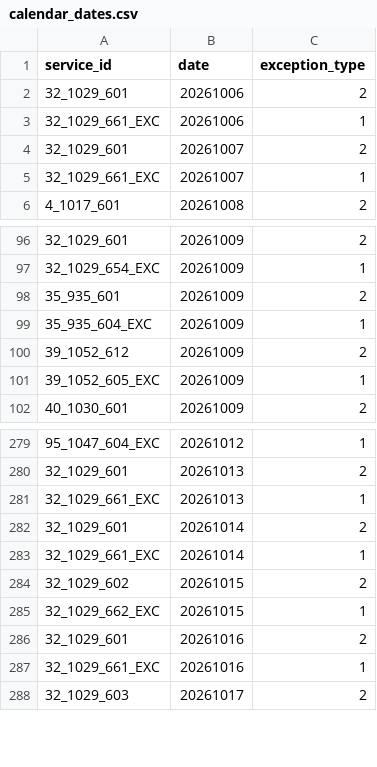
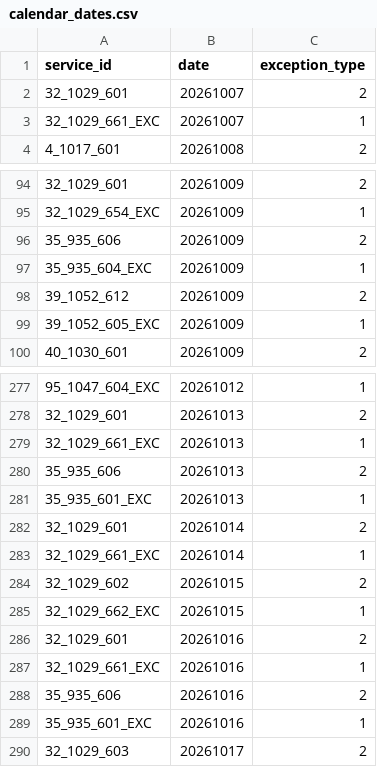
Before and after one commit to WireNext/emtgfs, a CSV file: data_csv/calendar_dates.csv, drawn as a sheet; only a part is shown, gaps mark what is left out; the diff covers the shown part only.

```diff
--- a/data_csv/calendar_dates.csv
+++ b/data_csv/calendar_dates.csv
@@ -1,4 +1,2 @@
 service_id,date,exception_type
-32_1029_601,20261006,2
-32_1029_661_EXC,20261006,1
 32_1029_601,20261007,2
@@ -97,3 +95,3 @@ service_id,date,exception_type
 32_1029_654_EXC,20261009,1
-35_935_601,20261009,2
+35_935_606,20261009,2
 35_935_604_EXC,20261009,1
@@ -281,2 +279,4 @@ service_id,date,exception_type
 32_1029_661_EXC,20261013,1
+35_935_606,20261013,2
+35_935_601_EXC,20261013,1
 32_1029_601,20261014,2
@@ -287,2 +287,4 @@ service_id,date,exception_type
 32_1029_661_EXC,20261016,1
+35_935_606,20261016,2
+35_935_601_EXC,20261016,1
 32_1029_603,20261017,2
```
Also changed, not shown: 2 added rows, 8 removed rows and 4 edited cells elsewhere in this file, data_csv/calendar.csv, data_csv/feed_info.csv, 3 other files.
